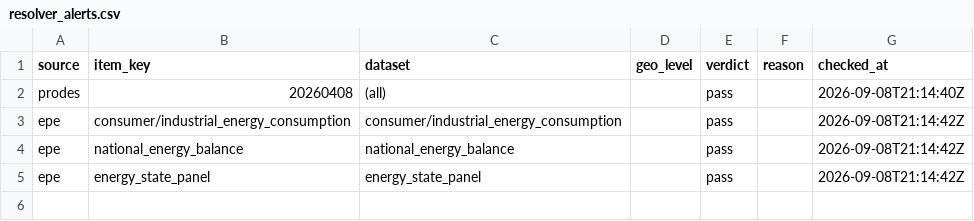
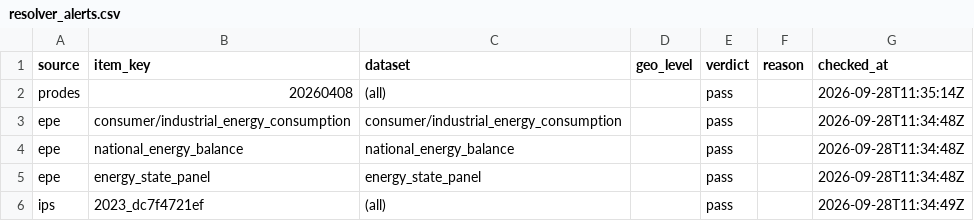
Before and after one commit to datazoompuc/datazoom.amazonia, a CSV file: actions/cache/resolver_alerts.csv, drawn as a sheet.

```diff
--- a/actions/cache/resolver_alerts.csv
+++ b/actions/cache/resolver_alerts.csv
@@ -1,5 +1,6 @@
 source,item_key,dataset,geo_level,verdict,reason,checked_at
-prodes,20260408,(all),,pass,,2026-09-08T21:14:40Z
-epe,consumer/industrial_energy_consumption,consumer/industrial_energy_consumption,,pass,,2026-09-08T21:14:42Z
-epe,national_energy_balance,national_energy_balance,,pass,,2026-09-08T21:14:42Z
-epe,energy_state_panel,energy_state_panel,,pass,,2026-09-08T21:14:42Z
+prodes,20260408,(all),,pass,,2026-09-28T11:35:14Z
+epe,consumer/industrial_energy_consumption,consumer/industrial_energy_consumption,,pass,,2026-09-28T11:34:48Z
+epe,national_energy_balance,national_energy_balance,,pass,,2026-09-28T11:34:48Z
+epe,energy_state_panel,energy_state_panel,,pass,,2026-09-28T11:34:48Z
+ips,2023_dc7f4721ef,(all),,pass,,2026-09-28T11:34:49Z
```
Also changed, not shown: actions/watch/site_links.csv.
